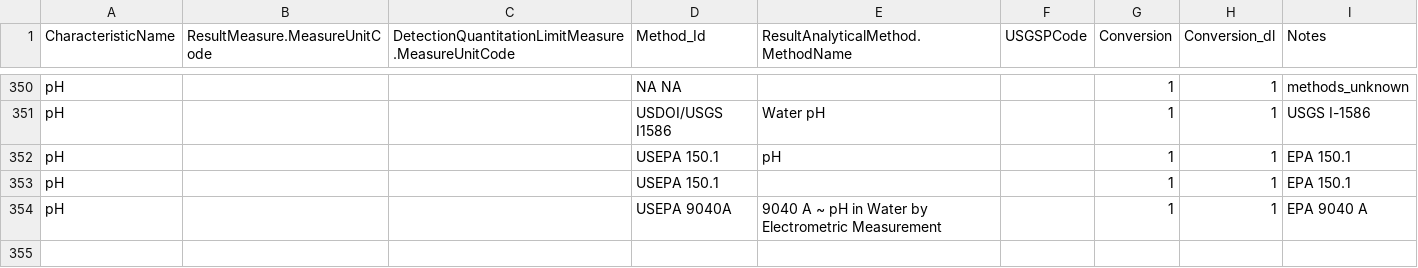
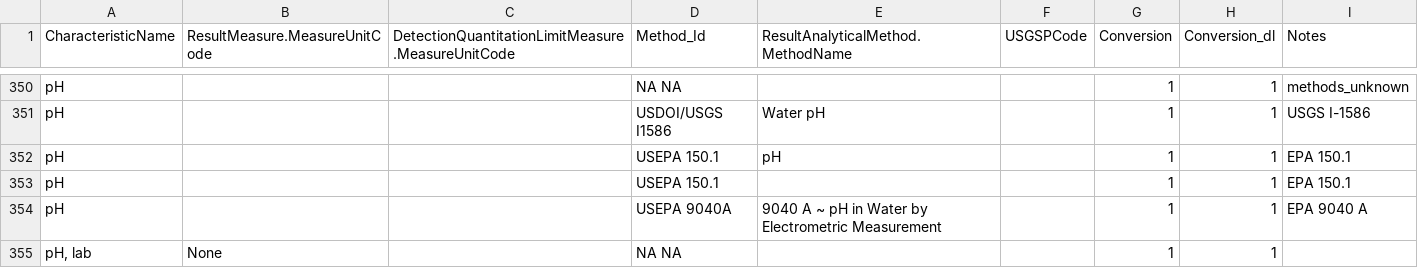
Before and after one commit to cont-limno/lagos_database, a CSV file: conversion_files/pH_Methods_Conversion.csv, drawn as a sheet; only a part is shown, gaps mark what is left out; the diff names each change by its address in the sheet, - before the commit and + after, or states it on an @@ line.

```diff
--- a/conversion_files/pH_Methods_Conversion.csv
+++ b/conversion_files/pH_Methods_Conversion.csv
+row 355: pH, lab | None |  | NA NA |  |  | 1 | 1
```
Also changed, not shown: conversion_files/secchi_Methods_Conversion.csv, 1 other file.
